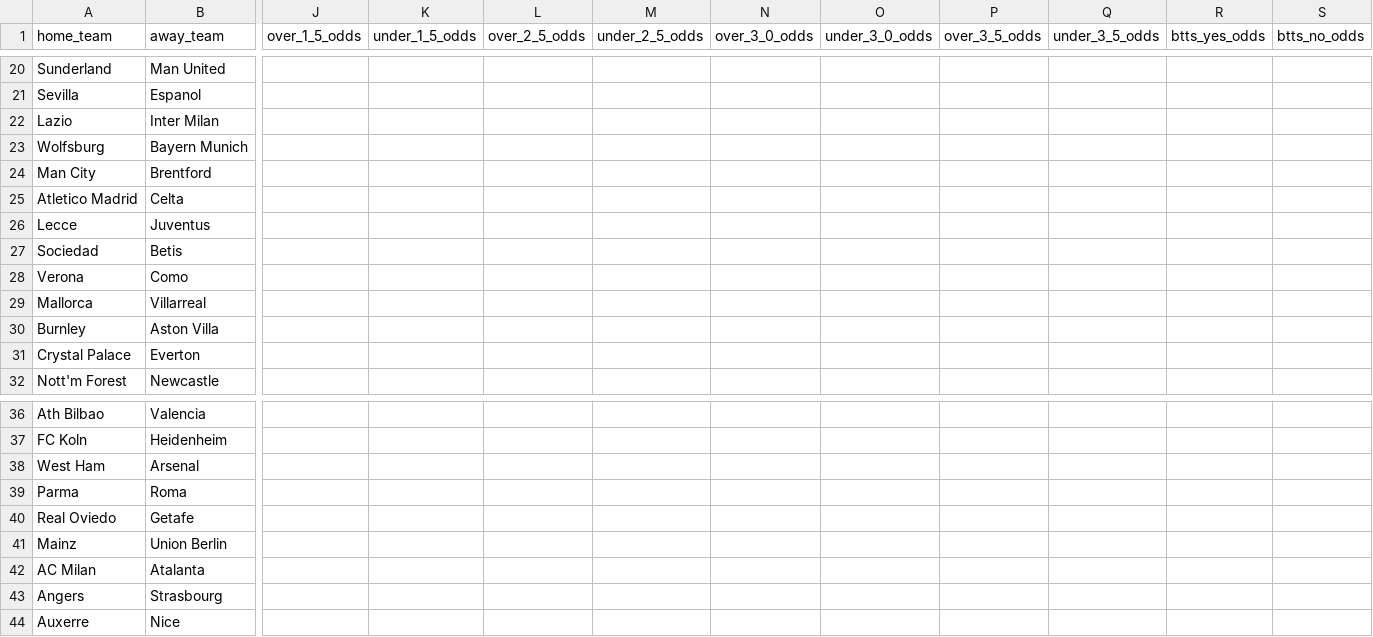
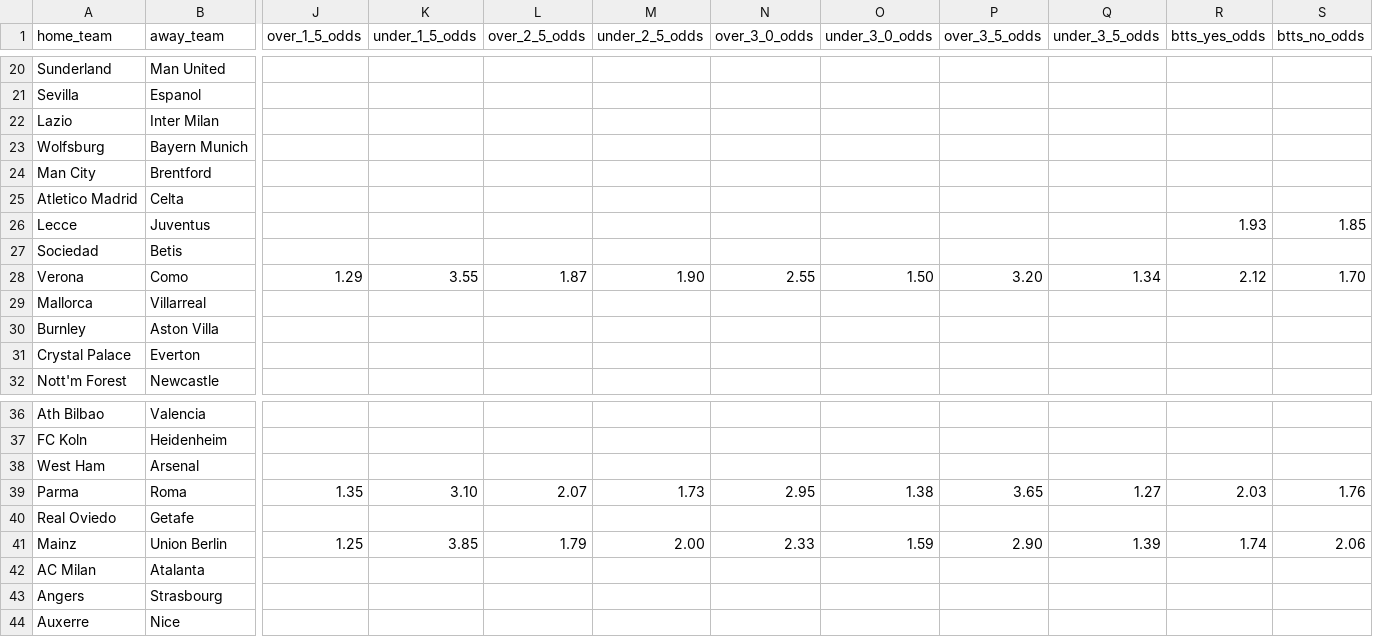
Before and after one commit to aungminnkhant9400/rollostake, a CSV file: week_slate.csv, drawn as a sheet; only a part is shown, gaps mark what is left out; the diff covers the shown part only; the diff names each change by its address in the sheet, - before the commit and + after, or states it on an @@ line.

```diff
--- a/week_slate.csv
+++ b/week_slate.csv
-R26 (btts_yes_odds): (empty)
+R26 (btts_yes_odds): 1.93
-S26 (btts_no_odds): (empty)
+S26 (btts_no_odds): 1.85
-J28 (over_1_5_odds): (empty)
+J28 (over_1_5_odds): 1.29
-K28 (under_1_5_odds): (empty)
+K28 (under_1_5_odds): 3.55
-L28 (over_2_5_odds): (empty)
+L28 (over_2_5_odds): 1.87
-M28 (under_2_5_odds): (empty)
+M28 (under_2_5_odds): 1.90
-N28 (over_3_0_odds): (empty)
+N28 (over_3_0_odds): 2.55
-O28 (under_3_0_odds): (empty)
+O28 (under_3_0_odds): 1.50
-P28 (over_3_5_odds): (empty)
+P28 (over_3_5_odds): 3.20
-Q28 (under_3_5_odds): (empty)
+Q28 (under_3_5_odds): 1.34
-R28 (btts_yes_odds): (empty)
+R28 (btts_yes_odds): 2.12
-S28 (btts_no_odds): (empty)
+S28 (btts_no_odds): 1.70
-J39 (over_1_5_odds): (empty)
+J39 (over_1_5_odds): 1.35
-K39 (under_1_5_odds): (empty)
+K39 (under_1_5_odds): 3.10
-L39 (over_2_5_odds): (empty)
+L39 (over_2_5_odds): 2.07
-M39 (under_2_5_odds): (empty)
+M39 (under_2_5_odds): 1.73
-N39 (over_3_0_odds): (empty)
+N39 (over_3_0_odds): 2.95
-O39 (under_3_0_odds): (empty)
+O39 (under_3_0_odds): 1.38
-P39 (over_3_5_odds): (empty)
+P39 (over_3_5_odds): 3.65
-Q39 (under_3_5_odds): (empty)
+Q39 (under_3_5_odds): 1.27
-R39 (btts_yes_odds): (empty)
+R39 (btts_yes_odds): 2.03
-S39 (btts_no_odds): (empty)
+S39 (btts_no_odds): 1.76
-J41 (over_1_5_odds): (empty)
+J41 (over_1_5_odds): 1.25
-K41 (under_1_5_odds): (empty)
+K41 (under_1_5_odds): 3.85
-L41 (over_2_5_odds): (empty)
+L41 (over_2_5_odds): 1.79
-M41 (under_2_5_odds): (empty)
+M41 (under_2_5_odds): 2.00
-N41 (over_3_0_odds): (empty)
+N41 (over_3_0_odds): 2.33
-O41 (under_3_0_odds): (empty)
+O41 (under_3_0_odds): 1.59
-P41 (over_3_5_odds): (empty)
+P41 (over_3_5_odds): 2.90
-Q41 (under_3_5_odds): (empty)
+Q41 (under_3_5_odds): 1.39
-R41 (btts_yes_odds): (empty)
+R41 (btts_yes_odds): 1.74
-S41 (btts_no_odds): (empty)
+S41 (btts_no_odds): 2.06
```
Also changed, not shown: 44 edited cells elsewhere in this file, 4 other files.
